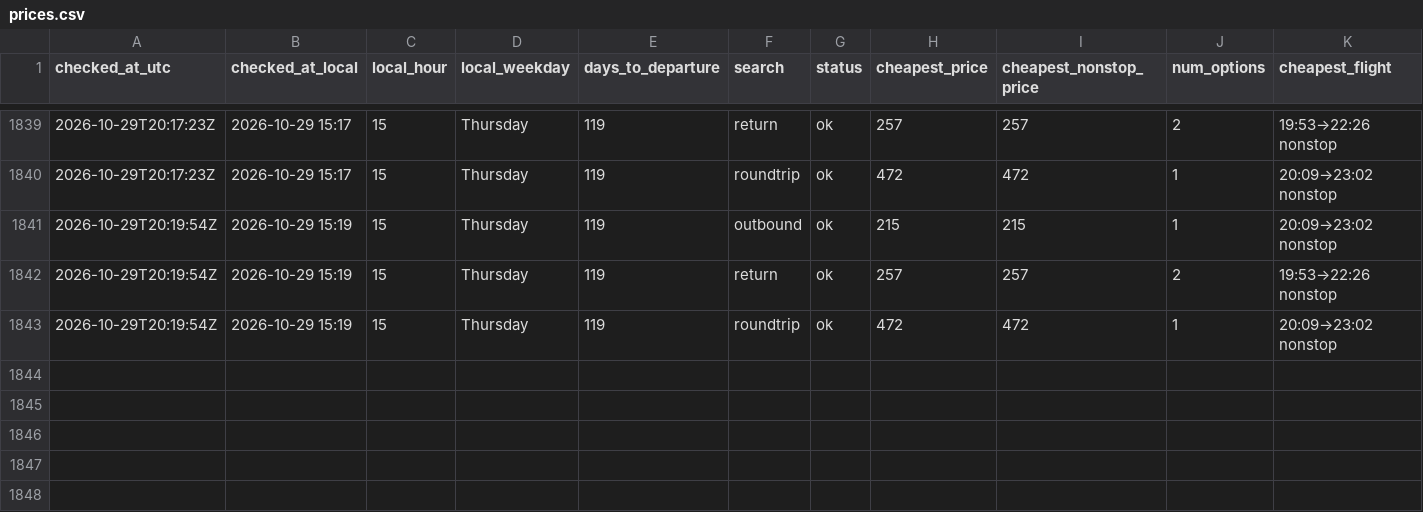
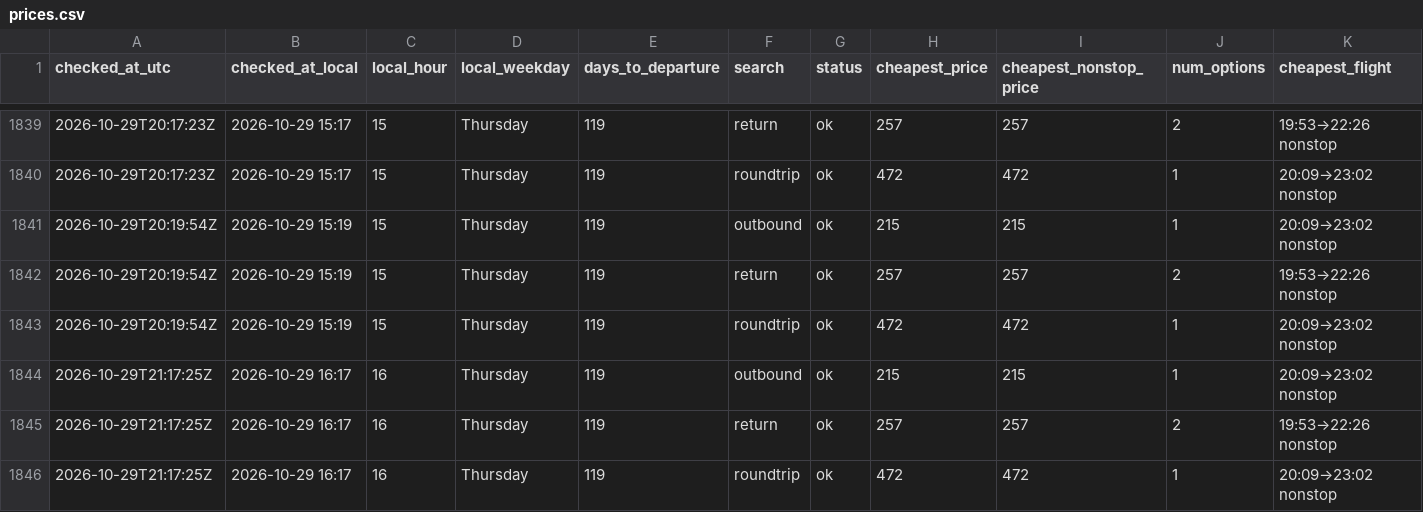
Before and after one commit to tommyjoppich/flighttracker, a CSV file: data/prices.csv, drawn as a sheet; only a part is shown, gaps mark what is left out; rows hold the shown columns only; the diff names each change by its address in the sheet, - before the commit and + after, or states it on an @@ line.

Commit message:
Price check 2026-10-29 21:17 UTC

```diff
--- a/data/prices.csv
+++ b/data/prices.csv
+row 1844: 2026-10-29T21:17:25Z | 2026-10-29 16:17 | 16 | Thursday | 119 | outbound | ok | 215 | 215 | 1 | 20:09→23:02 nonstop
+row 1845: 2026-10-29T21:17:25Z | 2026-10-29 16:17 | 16 | Thursday | 119 | return | ok | 257 | 257 | 2 | 19:53→22:26 nonstop
+row 1846: 2026-10-29T21:17:25Z | 2026-10-29 16:17 | 16 | Thursday | 119 | roundtrip | ok | 472 | 472 | 1 | 20:09→23:02 nonstop
```
Also changed, not shown: data/options.csv, 5 other files.
